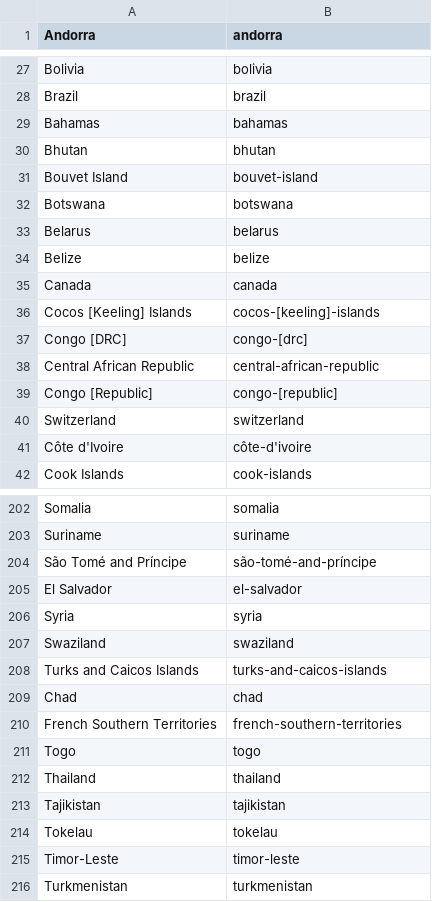
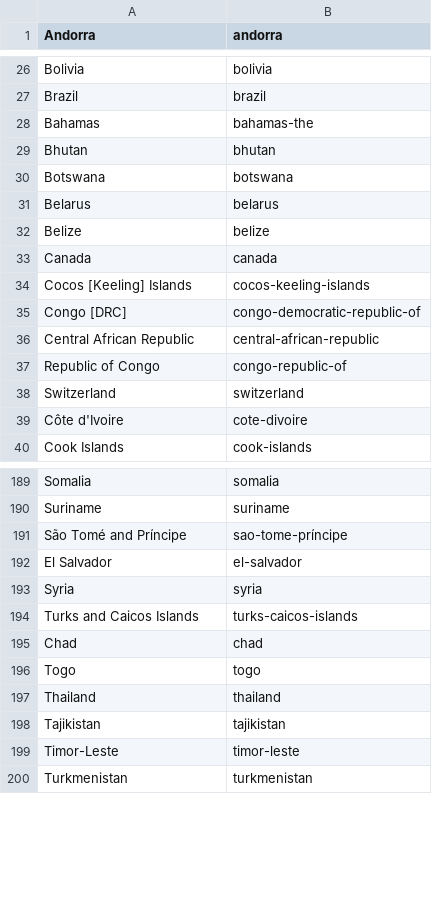
Before and after one commit to xaglen/slack_prayer, a CSV file: country_slugs.csv, drawn as a sheet; only a part is shown, gaps mark what is left out; the diff covers the shown part only.

```diff
--- a/country_slugs.csv
+++ b/country_slugs.csv
@@ -28,5 +27,4 @@ Bolivia,bolivia
 Brazil,brazil
-Bahamas,bahamas
+Bahamas,bahamas-the
 Bhutan,bhutan
-Bouvet Island,bouvet-island
 Botswana,botswana
@@ -35,8 +33,8 @@ Belize,belize
 Canada,canada
-Cocos [Keeling] Islands,cocos-[keeling]-islands
-Congo [DRC],congo-[drc]
+Cocos [Keeling] Islands,cocos-keeling-islands
+Congo [DRC],congo-democratic-republic-of
 Central African Republic,central-african-republic
-Congo [Republic],congo-[republic]
+Republic of Congo,congo-republic-of
 Switzerland,switzerland
-Côte d'Ivoire,côte-d'ivoire
+Côte d'Ivoire,cote-divoire
 Cook Islands,cook-islands
@@ -203,9 +190,7 @@ Somalia,somalia
 Suriname,suriname
-São Tomé and Príncipe,são-tomé-and-príncipe
+São Tomé and Príncipe,sao-tome-príncipe
 El Salvador,el-salvador
 Syria,syria
-Swaziland,swaziland
-Turks and Caicos Islands,turks-and-caicos-islands
+Turks and Caicos Islands,turks-caicos-islands
 Chad,chad
-French Southern Territories,french-southern-territories
 Togo,togo
@@ -213,3 +198,2 @@ Thailand,thailand
 Tajikistan,tajikistan
-Tokelau,tokelau
 Timor-Leste,timor-leste
```
Also changed, not shown: 2 added rows, 15 removed rows and 14 edited cells elsewhere in this file.
